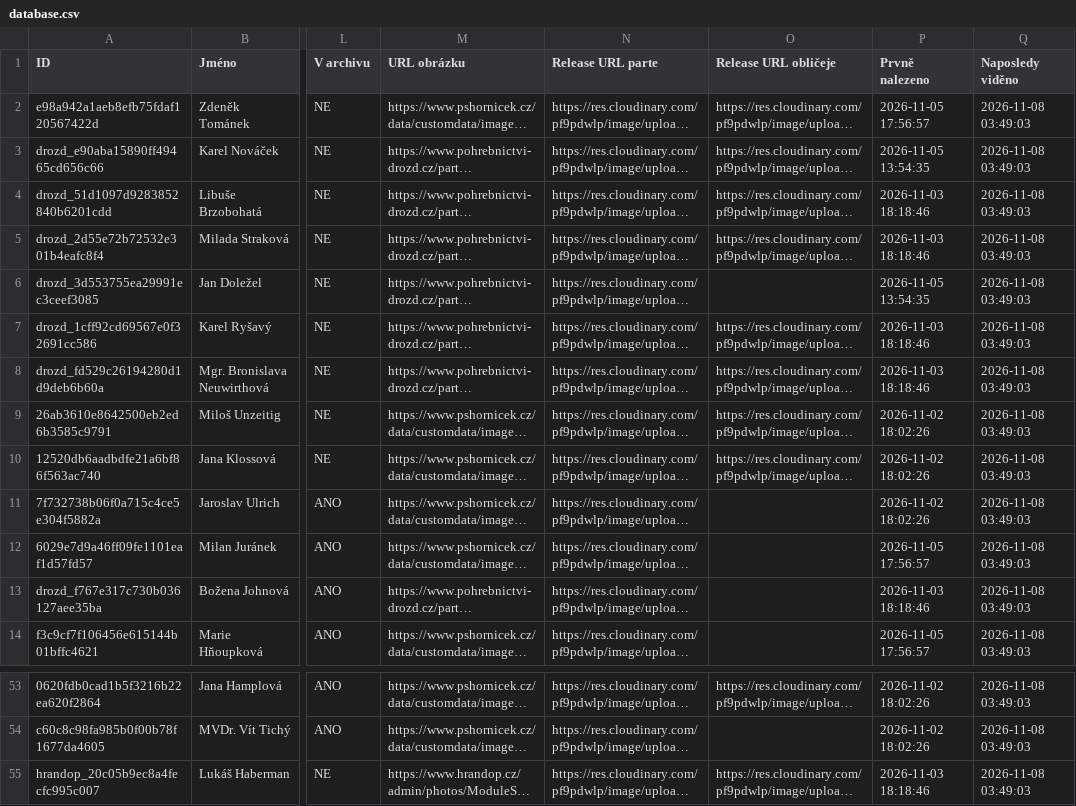
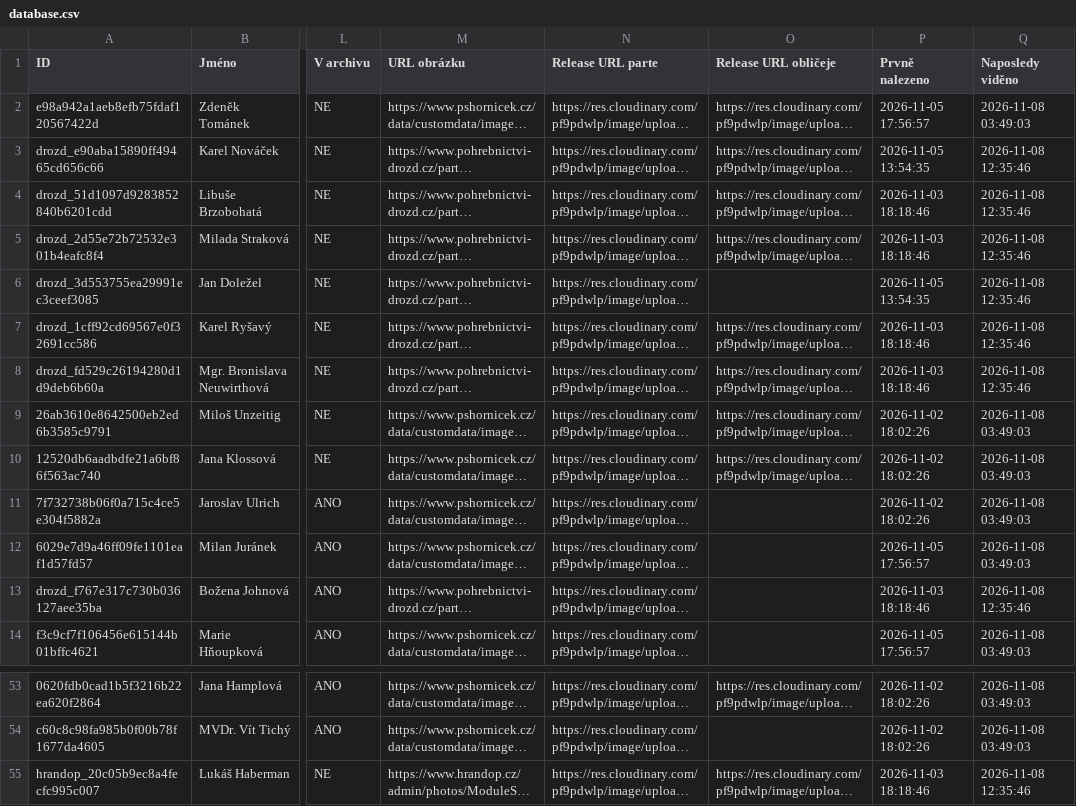
Before and after one commit to BladeCZ/smutecni-vyveska, a CSV file: web/data/database.csv, drawn as a sheet; only a part is shown, gaps mark what is left out; long unchanged cells end in …; the diff names each change by its address in the sheet, - before the commit and + after, or states it on an @@ line.

```diff
--- a/web/data/database.csv
+++ b/web/data/database.csv
-Q3:Q8 (Naposledy viděno): 2026-11-08 03:49:03
+Q3:Q8 (Naposledy viděno): 2026-11-08 12:35:46
-Q13 (Naposledy viděno): 2026-11-08 03:49:03
+Q13 (Naposledy viděno): 2026-11-08 12:35:46
-Q55 (Naposledy viděno): 2026-11-08 03:49:03
+Q55 (Naposledy viděno): 2026-11-08 12:35:46
```
Also changed, not shown: data/database.csv, 3 other files.
